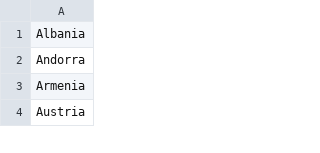
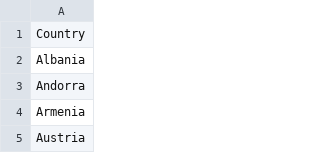
Before and after one commit to Makosful/Inn2Power, a CSV file: EuropeCountryList.csv, drawn as a sheet; only a part is shown; the diff names each change by its address in the sheet, - before the commit and + after, or states it on an @@ line.

Commit message:
Implimented CSVReader to read all countries from the countries list

```diff
--- a/EuropeCountryList.csv
+++ b/EuropeCountryList.csv
+row 1: Country
```
Also changed, not shown: 3 other files.
